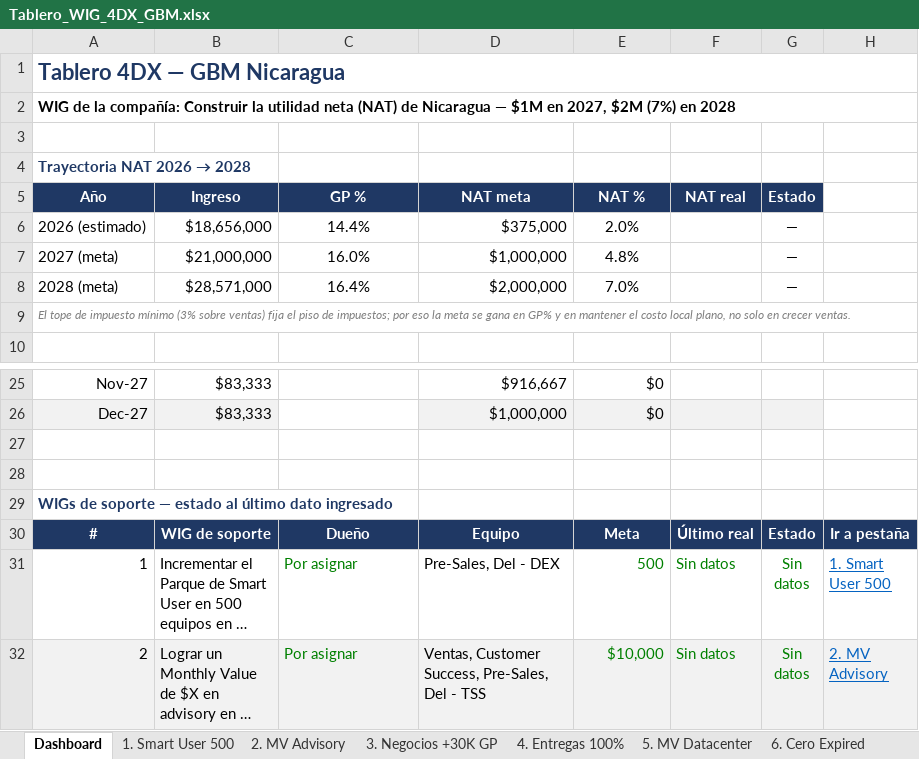
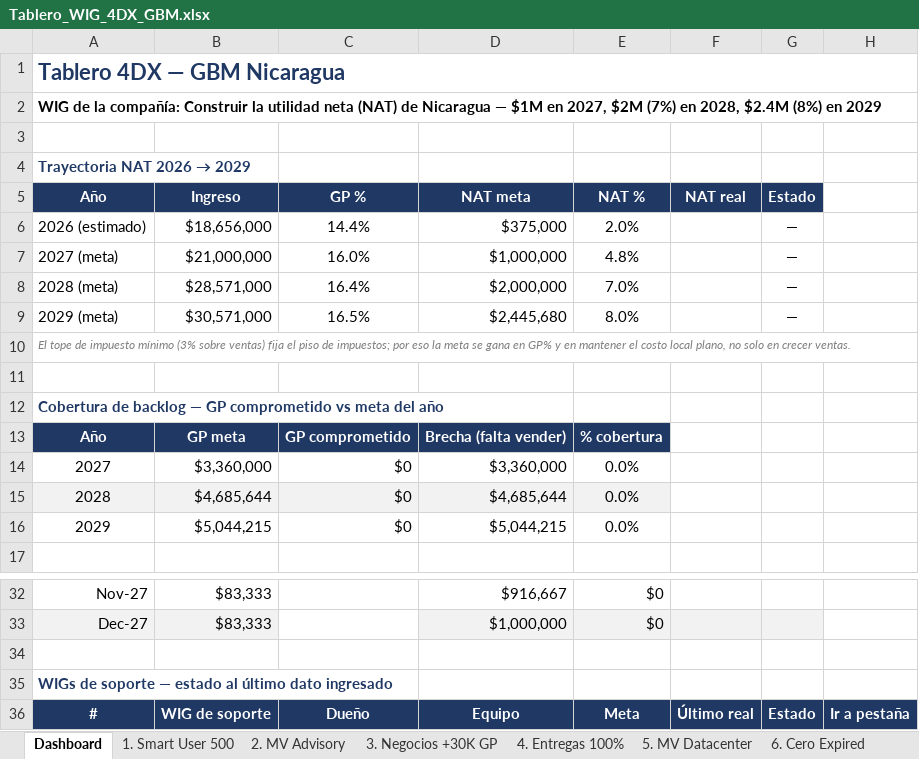
Before and after one commit to dchamorro/wigs, an Excel workbook: dist/Tablero_WIG_4DX_GBM.xlsx, sheet Dashboard, drawn as a sheet; only a part is shown, gaps mark what is left out; the shorter side is filled out with more unchanged rows; long unchanged cells end in …; values as stored, in another font and other column widths than the file's, no borders; charts and pictures and conditional formats not drawn; removed rows and columns are numbered as before the commit, all else as after; the diff names each change by its address in the sheet, - before the commit and + after, or states it on an @@ line.

```diff
--- a/dist/Tablero_WIG_4DX_GBM.xlsx (sheet Dashboard)
+++ b/dist/Tablero_WIG_4DX_GBM.xlsx (sheet Dashboard)
-A2 (Año): …(7%) en 2028
+A2 (Año): …(7%) en 2028, $2.4M (8%) en 2029
@@ A4 (Año): Trayectoria NAT 2026 → 2028 → Trayectoria NAT 2026 → 2029 @@
+row 9: 2029 (meta) | $30,571,000 | 16.5% | $2,445,680 | 8.0% |  | —
+row 11: (empty)
+row 12: Cobertura de backlog — GP comprometido vs meta del año
+row 13: Año | GP meta | GP comprometido | Brecha (falta vender) | % cobertura
+row 14: 2027 | $3,360,000 | $0 | $3,360,000 | 0.0%
+row 15: 2028 | $4,685,644 | $0 | $4,685,644 | 0.0%
+row 16: 2029 | $5,044,215 | $0 | $5,044,215 | 0.0%
-row 27: (empty)
```
Also changed, not shown: other sheet tabs, formulas that keep their value, charts or pictures, web/tablero.xlsx, 6 other files.
